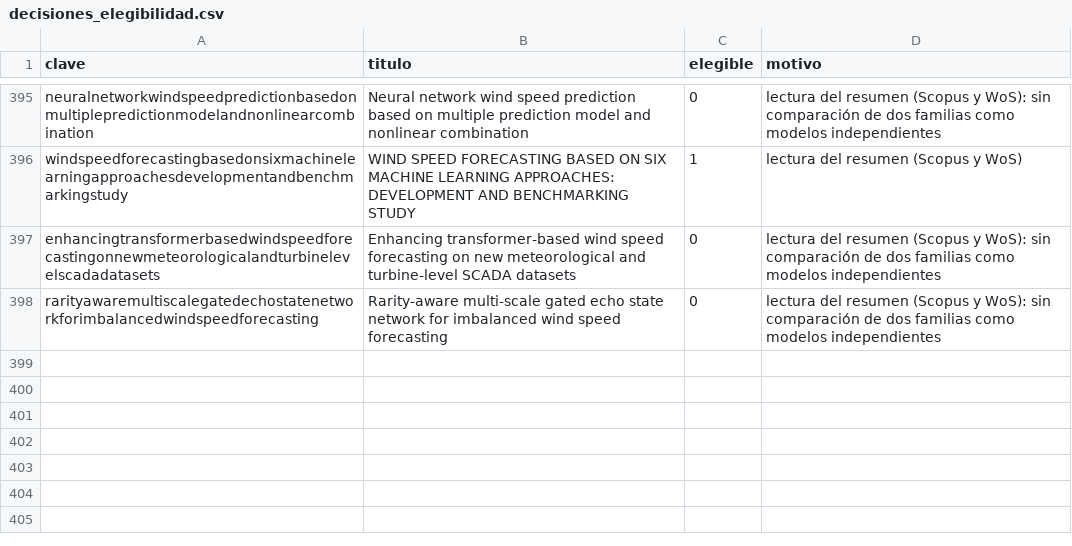
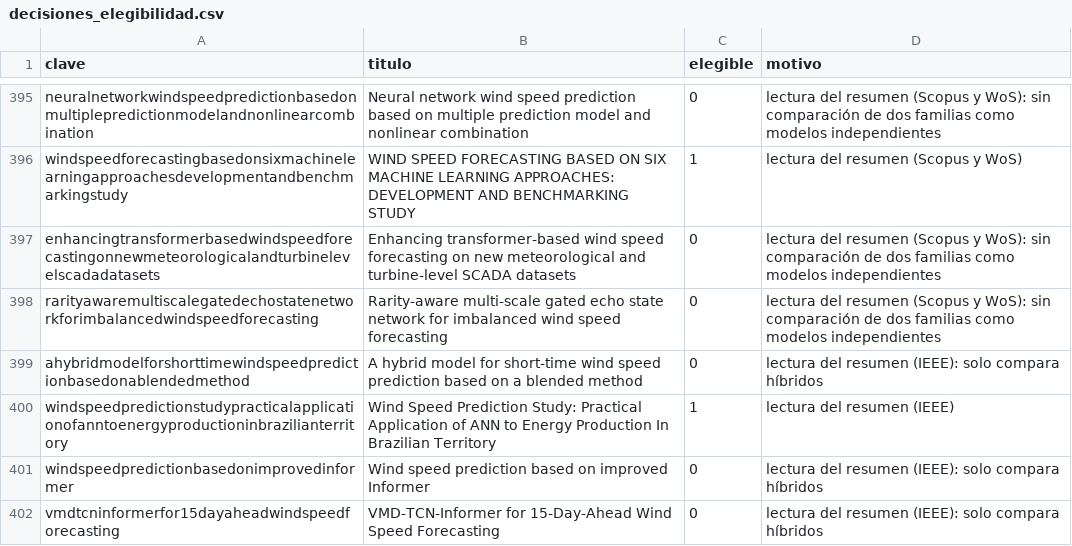
Before and after one commit to BetzyW/Deep-Learning-Wind, a CSV file: literatura/decisiones_elegibilidad.csv, drawn as a sheet; only a part is shown, gaps mark what is left out; the diff names each change by its address in the sheet, - before the commit and + after, or states it on an @@ line.

```diff
--- a/literatura/decisiones_elegibilidad.csv
+++ b/literatura/decisiones_elegibilidad.csv
+row 399: ahybridmodelforshorttimewindspeedpredictionbasedonablendedmethod | A hybrid model for short-time wind speed prediction based on a blended method | 0 | lectura del resumen (IEEE): solo compara híbridos
+row 400: windspeedpredictionstudypracticalapplicationofanntoenergyproductioninbrazilianterritory | Wind Speed Prediction Study: Practical Application of ANN to Energy Production In Brazilian Territory | 1 | lectura del resumen (IEEE)
+row 401: windspeedpredictionbasedonimprovedinformer | Wind speed prediction based on improved Informer | 0 | lectura del resumen (IEEE): solo compara híbridos
+row 402: vmdtcninformerfor15dayaheadwindspeedforecasting | VMD-TCN-Informer for 15-Day-Ahead Wind Speed Forecasting | 0 | lectura del resumen (IEEE): solo compara híbridos
```
Also changed, not shown: literatura/registros_tamizados.csv, 17 other files.
